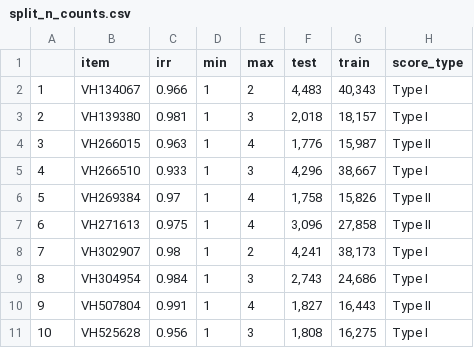
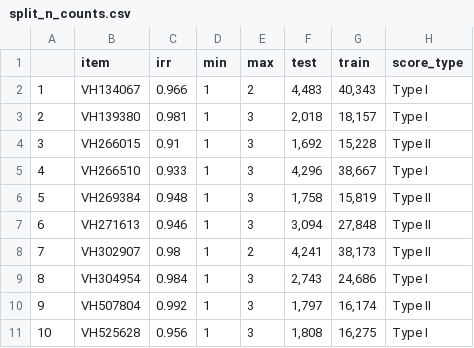
Before and after one commit to NAEP-AS-Challenge/math-prediction, a CSV file: files_for_readme/split_n_counts.csv, drawn as a sheet.

```diff
--- a/files_for_readme/split_n_counts.csv
+++ b/files_for_readme/split_n_counts.csv
@@ -3,9 +3,9 @@
 "2","VH139380",0.981,"1","3"," 2,018","18,157","Type I"
-"3","VH266015",0.963,"1","4"," 1,776","15,987","Type II"
+"3","VH266015",0.91,"1","3"," 1,692","15,228","Type II"
 "4","VH266510",0.933,"1","3"," 4,296","38,667","Type I"
-"5","VH269384",0.97,"1","4"," 1,758","15,826","Type II"
-"6","VH271613",0.975,"1","4"," 3,096","27,858","Type II"
-"7","VH302907",0.98,"1","2"," 4,241","38,173","Type I"
+"5","VH269384",0.948,"1","3"," 1,758","15,819","Type II"
+"6","VH271613",0.946,"1","3"," 3,094","27,848","Type II"
+"7","VH302907",0.98,"1","2"," 4,241","38,173","Type II"
 "8","VH304954",0.984,"1","3"," 2,743","24,686","Type I"
-"9","VH507804",0.991,"1","4"," 1,827","16,443","Type II"
+"9","VH507804",0.992,"1","3"," 1,797","16,174","Type II"
 "10","VH525628",0.956,"1","3"," 1,808","16,275","Type I"
```
Also changed, not shown: 20 other files.
